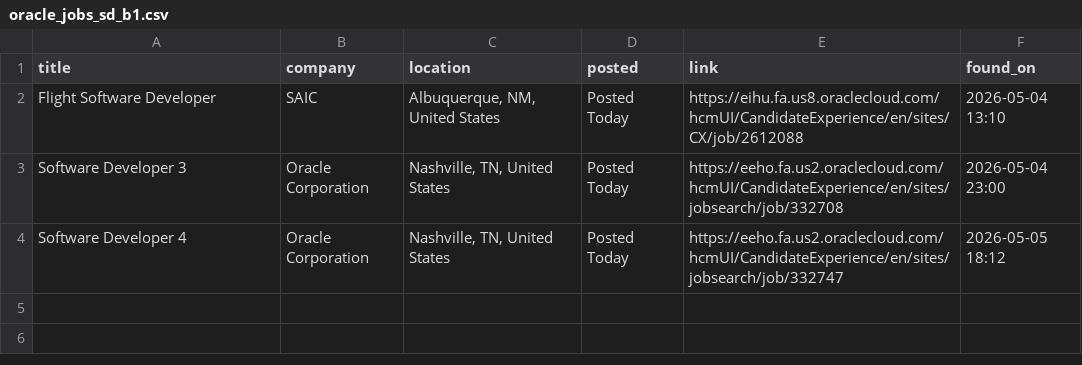
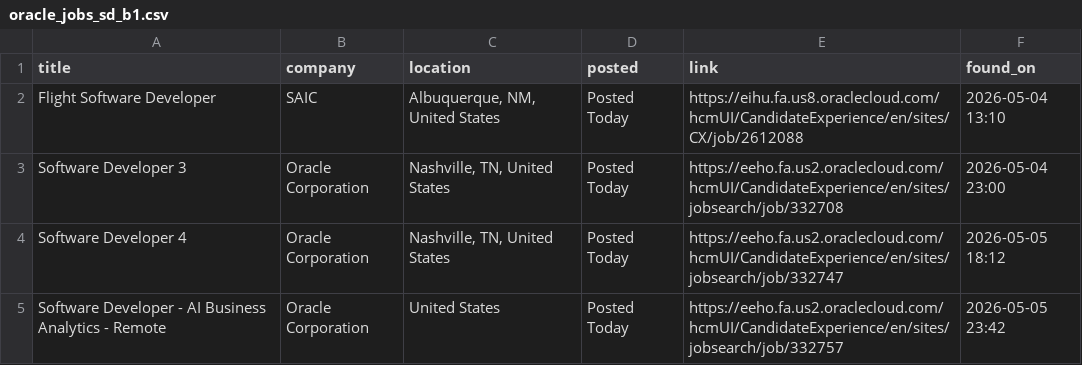
Before and after one commit to OzSpidey/Job_Automation, a CSV file: csv/oracle_jobs_sd_b1.csv, drawn as a sheet.

```diff
--- a/csv/oracle_jobs_sd_b1.csv
+++ b/csv/oracle_jobs_sd_b1.csv
@@ -4 +4,2 @@ Software Developer 3,Oracle Corporation,"Nashville, TN, United States",Posted To
 Software Developer 4,Oracle Corporation,"Nashville, TN, United States",Posted Today,https://eeho.fa.us2.oraclecloud.com/hcmUI/CandidateExperience/en/sites/jobsearch/job/332747,2026-05-05 18:12
+Software Developer - AI Business Analytics - Remote,Oracle Corporation,United States,Posted Today,https://eeho.fa.us2.oraclecloud.com/hcmUI/CandidateExperience/en/sites/jobsearch/job/332757,2026-05-05 23:42
```
Also changed, not shown: 1 other file.
